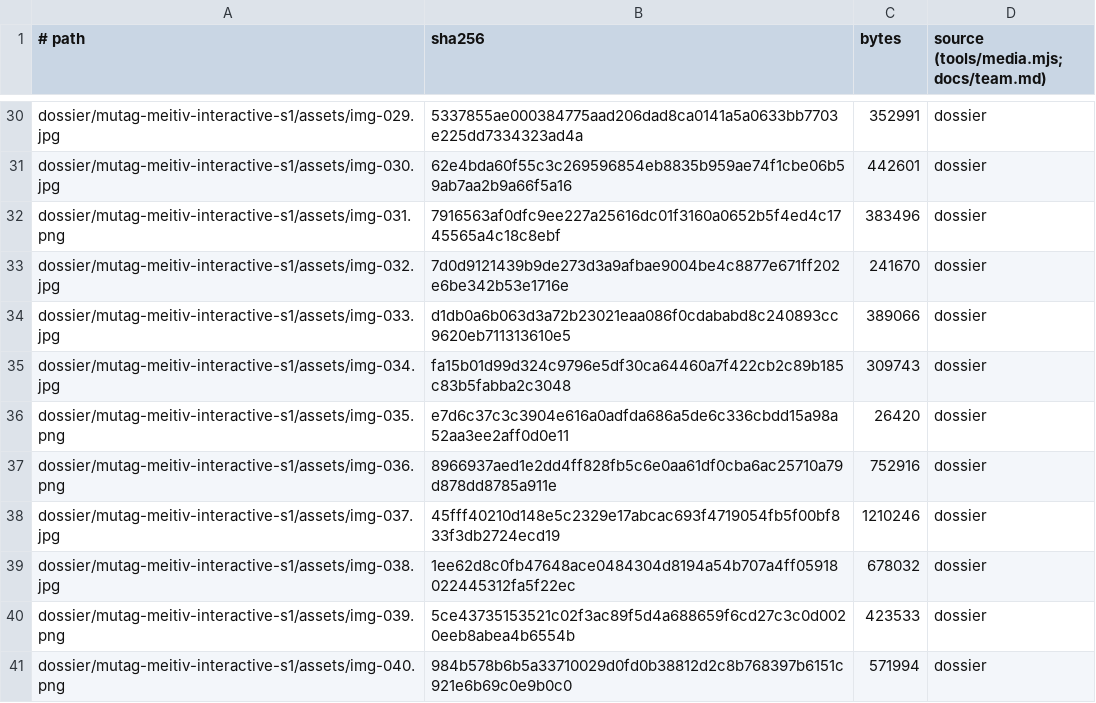
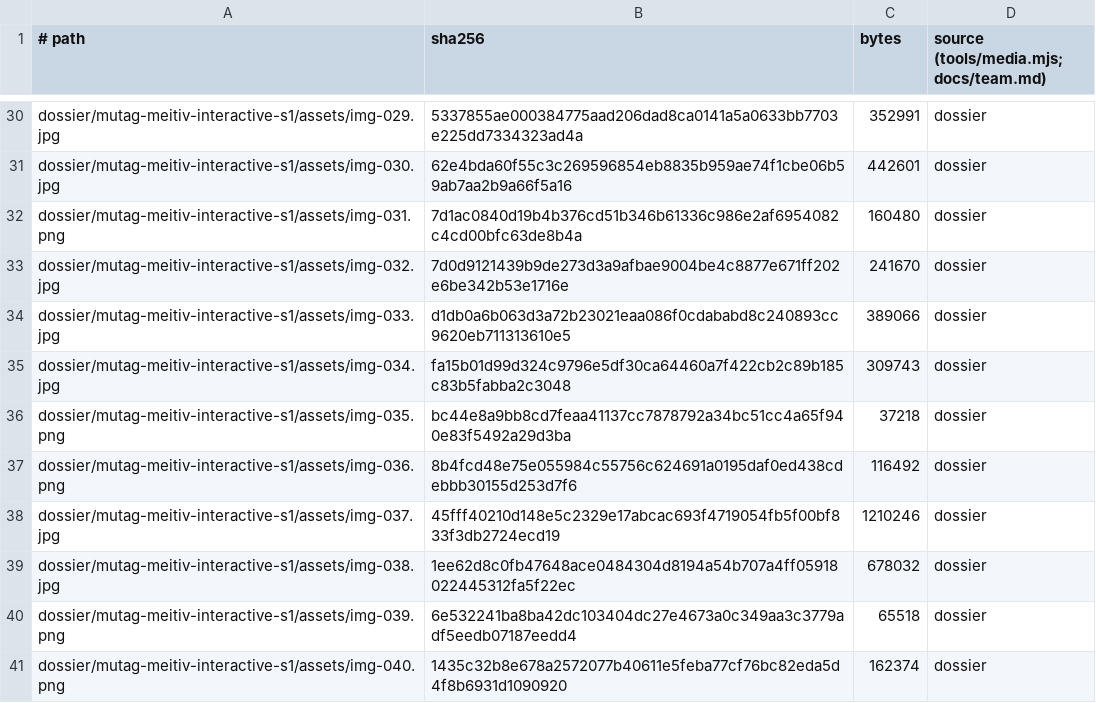
Before and after one commit to BloodyDeathRoll/oneshot, a TSV file: media/mutag-meitiv-interactive-s1.tsv, drawn as a sheet; only a part is shown, gaps mark what is left out; the diff covers the shown part only.

```diff
--- a/media/mutag-meitiv-interactive-s1.tsv
+++ b/media/mutag-meitiv-interactive-s1.tsv
@@ -31,3 +31,3 @@ dossier/mutag-meitiv-interactive-s1/assets/img-029.jpg	5337855ae000384775aad206d
 dossier/mutag-meitiv-interactive-s1/assets/img-030.jpg	62e4bda60f55c3c269596854eb8835b959ae74f1cbe06b59ab7aa2b9a66f5a16	442601	dossier
-dossier/mutag-meitiv-interactive-s1/assets/img-031.png	7916563af0dfc9ee227a25616dc01f3160a0652b5f4ed4c1745565a4c18c8ebf	383496	dossier
+dossier/mutag-meitiv-interactive-s1/assets/img-031.png	7d1ac0840d19b4b376cd51b346b61336c986e2af6954082c4cd00bfc63de8b4a	160480	dossier
 dossier/mutag-meitiv-interactive-s1/assets/img-032.jpg	7d0d9121439b9de273d3a9afbae9004be4c8877e671ff202e6be342b53e1716e	241670	dossier
@@ -35,7 +35,7 @@ dossier/mutag-meitiv-interactive-s1/assets/img-033.jpg	d1db0a6b063d3a72b23021eaa
 dossier/mutag-meitiv-interactive-s1/assets/img-034.jpg	fa15b01d99d324c9796e5df30ca64460a7f422cb2c89b185c83b5fabba2c3048	309743	dossier
-dossier/mutag-meitiv-interactive-s1/assets/img-035.png	e7d6c37c3c3904e616a0adfda686a5de6c336cbdd15a98a52aa3ee2aff0d0e11	26420	dossier
-dossier/mutag-meitiv-interactive-s1/assets/img-036.png	8966937aed1e2dd4ff828fb5c6e0aa61df0cba6ac25710a79d878dd8785a911e	752916	dossier
+dossier/mutag-meitiv-interactive-s1/assets/img-035.png	bc44e8a9bb8cd7feaa41137cc7878792a34bc51cc4a65f940e83f5492a29d3ba	37218	dossier
+dossier/mutag-meitiv-interactive-s1/assets/img-036.png	8b4fcd48e75e055984c55756c624691a0195daf0ed438cdebbb30155d253d7f6	116492	dossier
 dossier/mutag-meitiv-interactive-s1/assets/img-037.jpg	45fff40210d148e5c2329e17abcac693f4719054fb5f00bf833f3db2724ecd19	1210246	dossier
 dossier/mutag-meitiv-interactive-s1/assets/img-038.jpg	1ee62d8c0fb47648ace0484304d8194a54b707a4ff05918022445312fa5f22ec	678032	dossier
-dossier/mutag-meitiv-interactive-s1/assets/img-039.png	5ce43735153521c02f3ac89f5d4a688659f6cd27c3c0d0020eeb8abea4b6554b	423533	dossier
-dossier/mutag-meitiv-interactive-s1/assets/img-040.png	984b578b6b5a33710029d0fd0b38812d2c8b768397b6151c921e6b69c0e9b0c0	571994	dossier
+dossier/mutag-meitiv-interactive-s1/assets/img-039.png	6e532241ba8ba42dc103404dc27e4673a0c349aa3c3779adf5eedb07187eedd4	65518	dossier
+dossier/mutag-meitiv-interactive-s1/assets/img-040.png	1435c32b8e678a2572077b40611e5feba77cf76bc82eda5d4f8b6931d1090920	162374	dossier
```
Also changed, not shown: 42 edited cells elsewhere in this file, media/coconut-surf-inn-guest-house-and-restaurant.tsv, media/lotus-surf-house.tsv, 3 other files.
